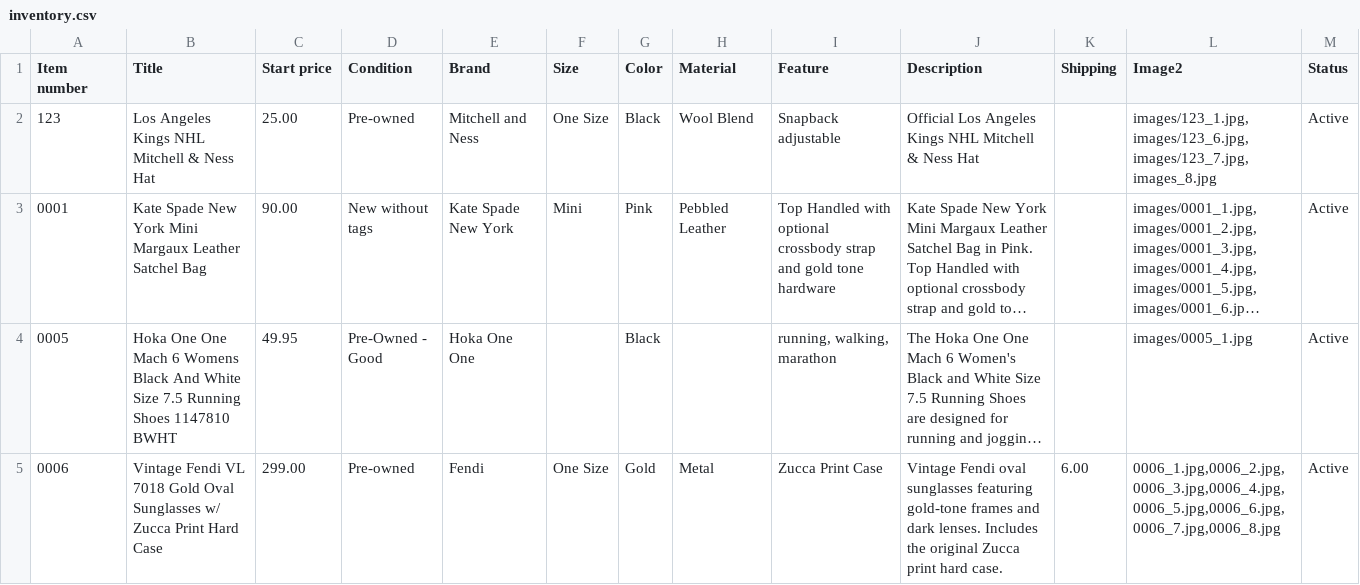
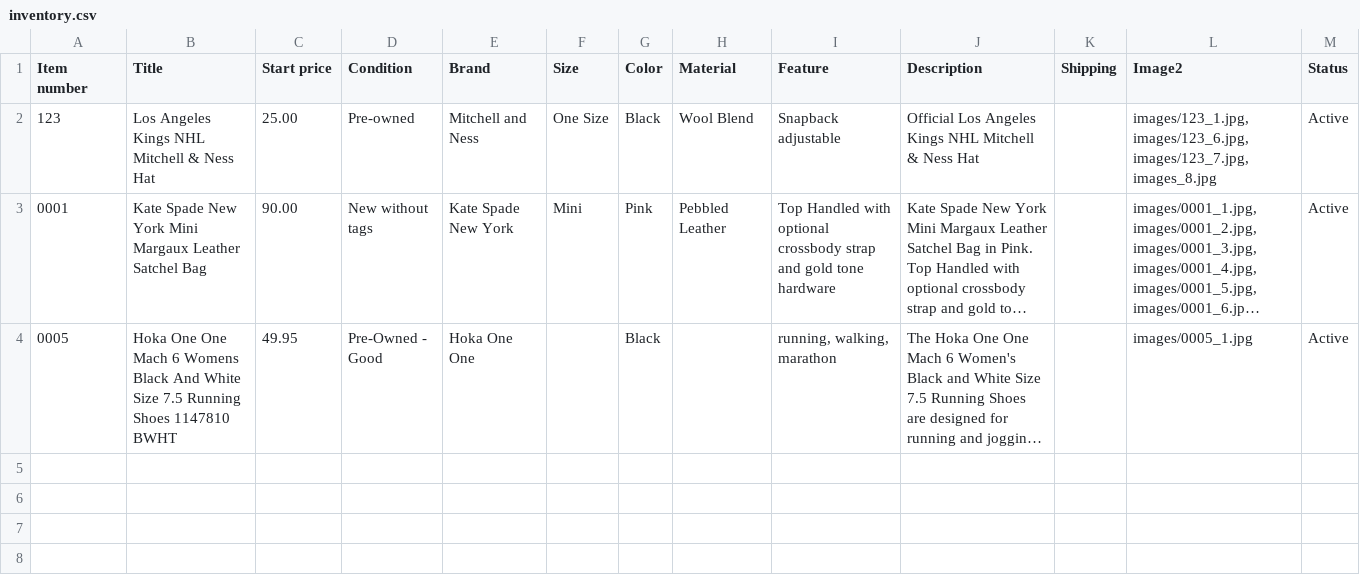
Before and after one commit to jld-bit/poppyseedla-hub, a CSV file: inventory.csv, drawn as a sheet; long unchanged cells end in …; the diff names each change by its address in the sheet, - before the commit and + after, or states it on an @@ line.

Commit message:
Remove Vintage Fendi sunglasses from inventory

```diff
--- a/inventory.csv
+++ b/inventory.csv
-row 5: 0006 | Vintage Fendi VL 7018 Gold Oval Sunglasses w/ Zucca Print Hard Case | 299.00 | Pre-owned | Fendi | One Size | Gold | Metal | Zucca Print Case | Vintage Fendi oval sunglasses featuring gold-tone frames and dark lenses. Includes the original Zucca print hard case. | 6.00 | 0006_1.jpg,0006_2.jpg,0006_3.jpg,0006_4.jpg,0006_5.jpg,0006_6.jpg,0006_7.jpg,0006_8.jpg | Active
```
